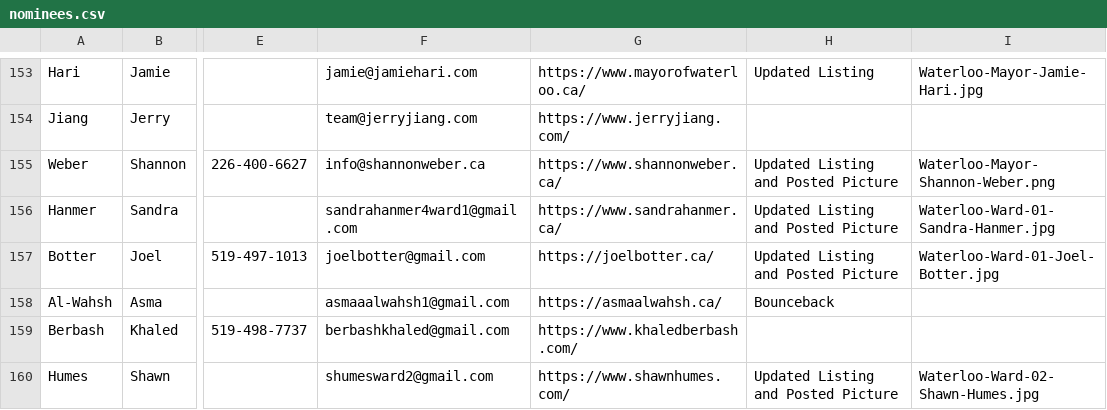
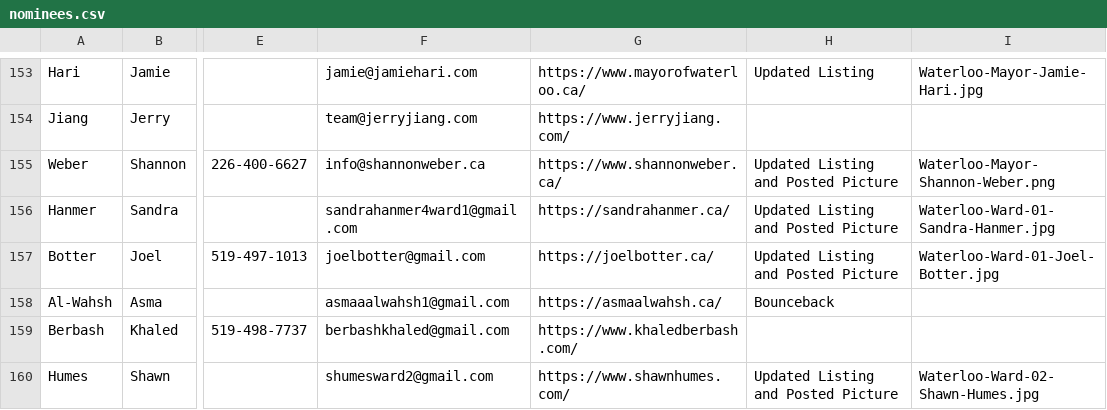
Before and after one commit to CivicTechWR/WRvotes, a CSV file: docs/_data/sync/nominees.csv, drawn as a sheet; only a part is shown, gaps mark what is left out; the diff names each change by its address in the sheet, - before the commit and + after, or states it on an @@ line.

Commit message:
Auto-commit: updated nominees.csv, media.csv from Google Docs

```diff
--- a/docs/_data/sync/nominees.csv
+++ b/docs/_data/sync/nominees.csv
-G156: https://www.sandrahanmer.ca/
+G156: https://sandrahanmer.ca/
```
Also changed, not shown: docs/_data/sync/media.csv.
